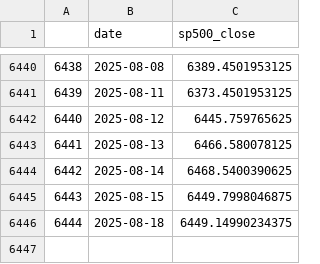
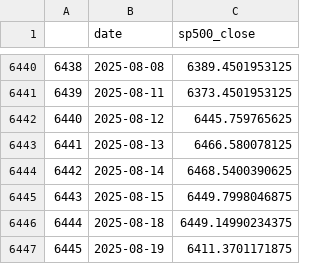
Before and after one commit to taeho-kim-0518/macro-crawling, a CSV file: sp500.csv, drawn as a sheet; only a part is shown, gaps mark what is left out; the diff names each change by its address in the sheet, - before the commit and + after, or states it on an @@ line.

```diff
--- a/sp500.csv
+++ b/sp500.csv
+row 6447: 6445 | 2025-08-19 | 6411.3701171875
```
Also changed, not shown: 4 other files.
